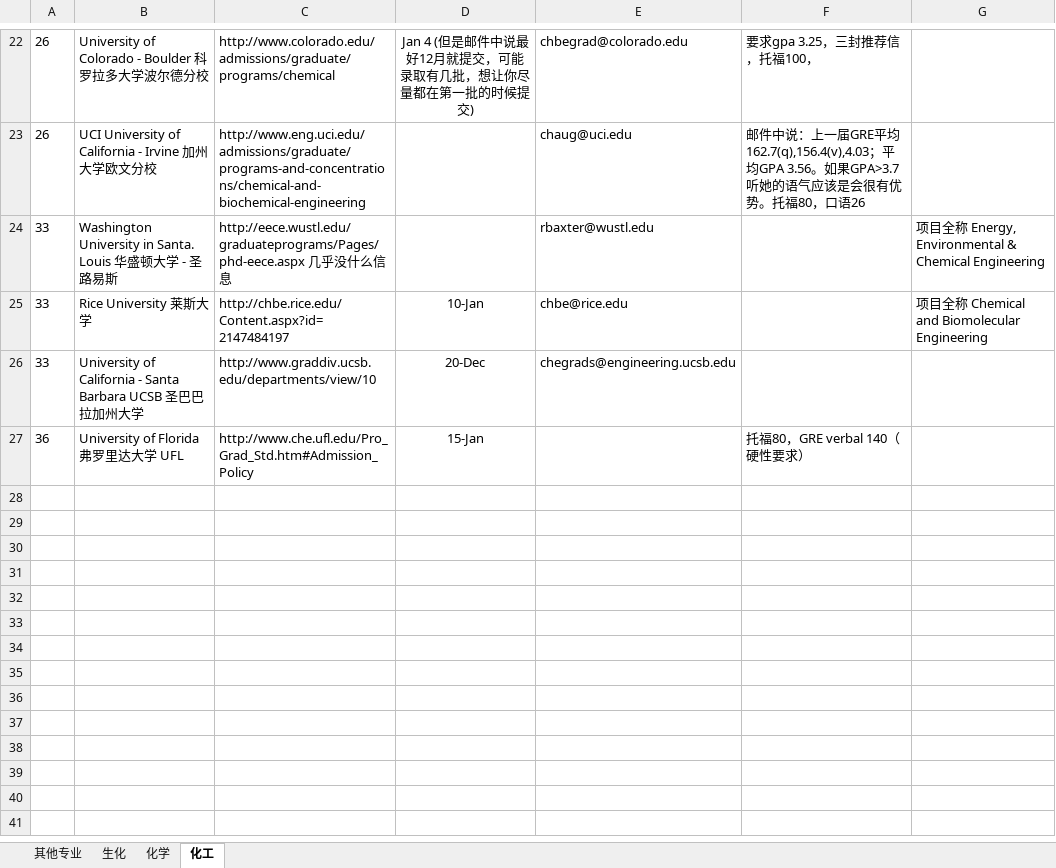
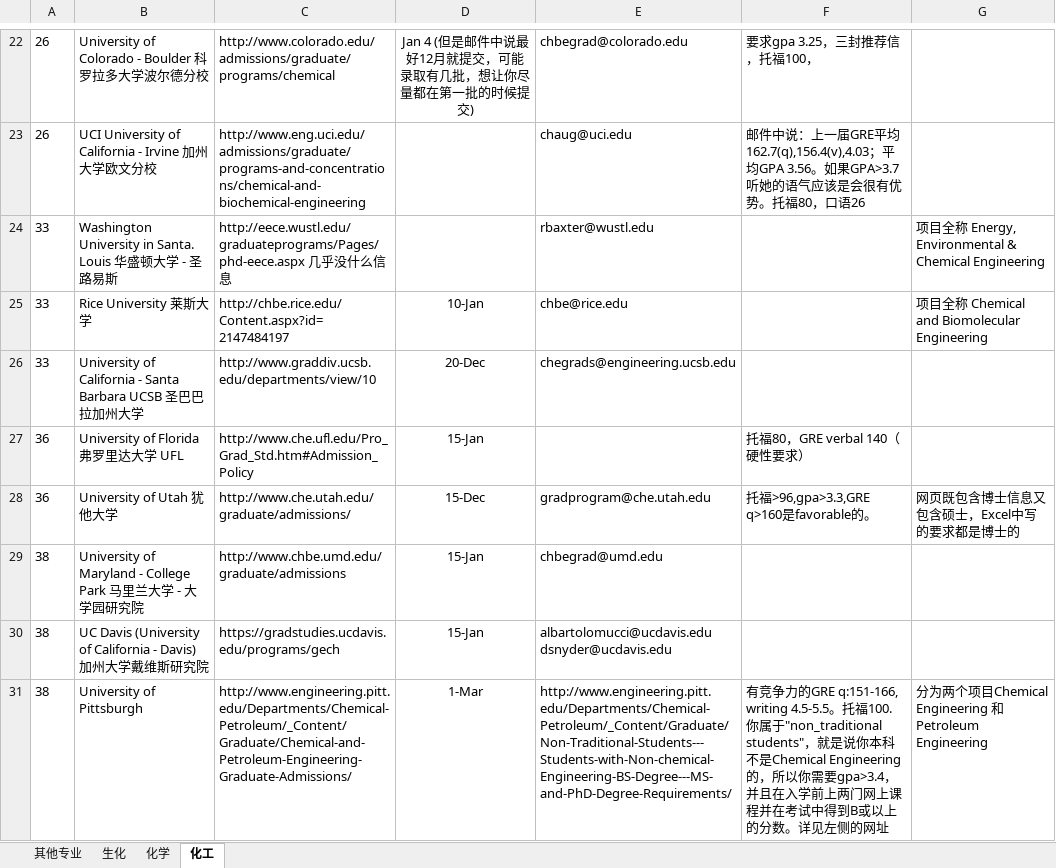
Before and after one commit to LiuRuiQi/2015-Application-of-US-Chemistry-Grad-Schools, an Excel workbook: 申请截止日期与要求等.xlsx, sheet 化工, drawn as a sheet; only a part is shown, gaps mark what is left out; values as stored, in another font and other column widths than the file's, no borders; conditional formats not drawn; the diff names each change by its address in the sheet, - before the commit and + after, or states it on an @@ line.

```diff
--- a/申请截止日期与要求等.xlsx (sheet 化工)
+++ b/申请截止日期与要求等.xlsx (sheet 化工)
+row 28: 36 | University of Utah 犹他大学 | http://www.che.utah.edu/graduate/admissions/ | 15-Dec | gradprogram@che.utah.edu | 托福>96,gpa>3.3,GRE q>160是favorable的。 | 网页既包含博士信息又包含硕士，Excel中写的要求都是博士的
+row 29: 38 | University of Maryland - College Park 马里兰大学 - 大学园研究院 | http://www.chbe.umd.edu/graduate/admissions | 15-Jan | chbegrad@umd.edu
+row 30: 38 | UC Davis (University of California - Davis) 加州大学戴维斯研究院 | https://gradstudies.ucdavis.edu/programs/gech | 15-Jan | albartolomucci@ucdavis.edu dsnyder@ucdavis.edu
+row 31: 38 | University of Pittsburgh | http://www.engineering.pitt.edu/Departments/Chemical-Petroleum/_Content/Graduate/Chemical-and-Petroleum-Engineering-Graduate-Admissions/ | 1-Mar | http://www.engineering.pitt.edu/Departments/Chemical-Petroleum/_Content/Graduate/Non-Traditional-Students---Students-with-Non-chemical-Engineering-BS-Degree---MS-and-PhD-Degree-Requirements/ | 有竞争力的GRE q:151-166, writing 4.5-5.5。托福100. 你属于"non_traditional students"，就是说你本科不是Chemical Engineering的，所以你需要gpa>3.4，并且在入学前上两门网上课程并在考试中得到B或以上的分数。详见左侧的网址 | 分为两个项目Chemical Engineering 和 Petroleum Engineering
```
Also changed, not shown: sheet 化学, sheet 生化, sheet 其他专业.
